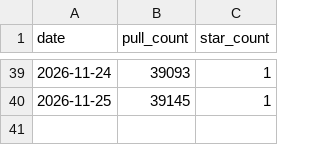
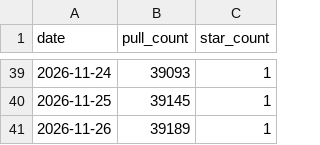
Before and after one commit to msavdert/docker-systemd, a CSV file: stats/pull-counts.csv, drawn as a sheet; only a part is shown, gaps mark what is left out.

```diff
--- a/stats/pull-counts.csv
+++ b/stats/pull-counts.csv
@@ -40 +40,2 @@ date,pull_count,star_count
 2026-11-25,39145,1
+2026-11-26,39189,1
```
